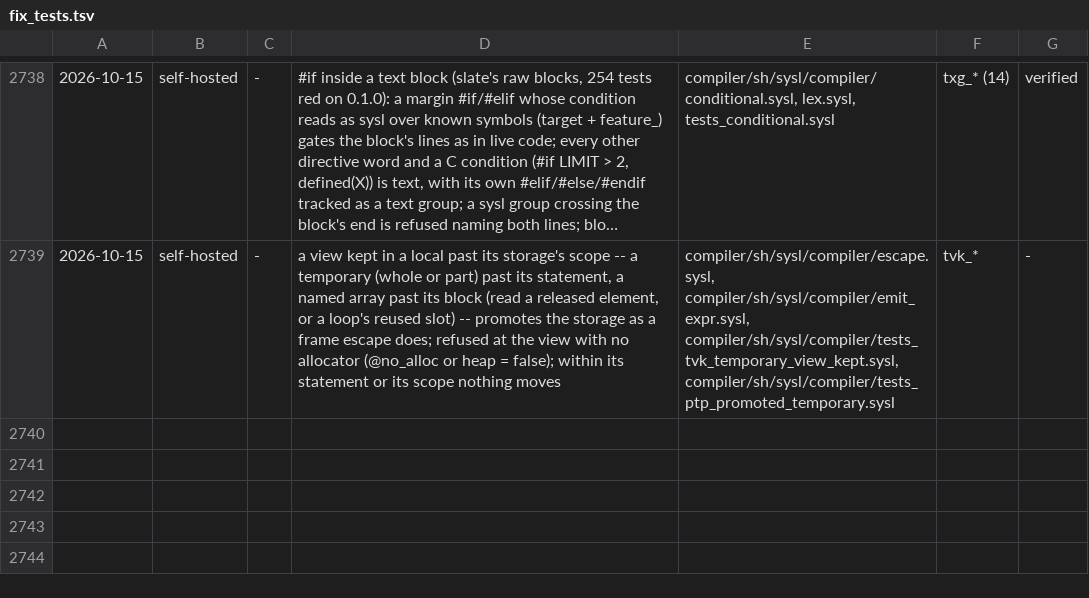
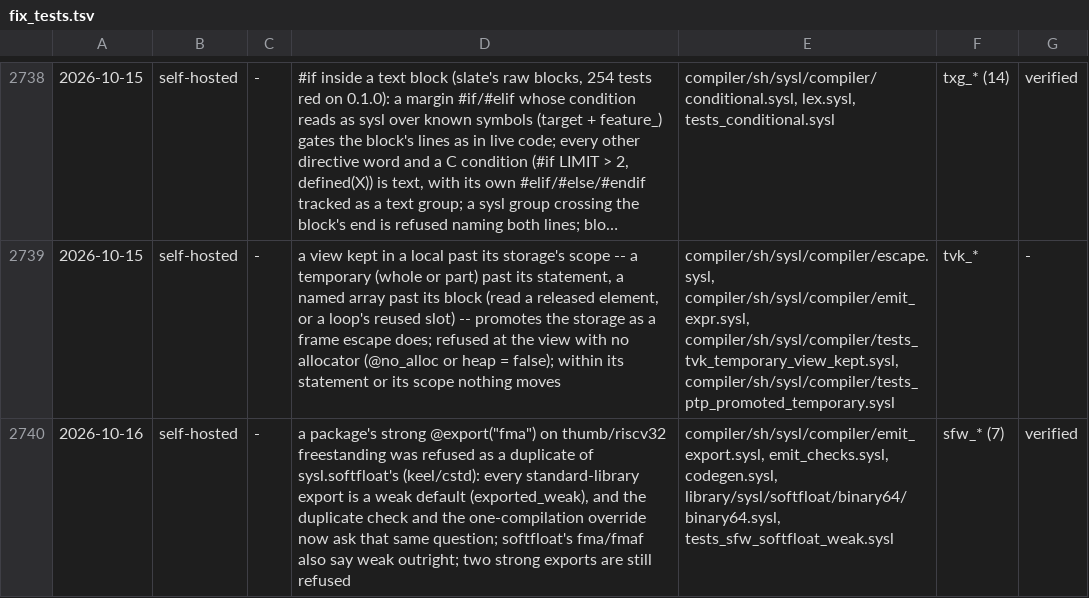
Before and after one commit to sysl-lang/sysl, a TSV file: scripts/fix_tests.tsv, drawn as a sheet; only a part is shown, gaps mark what is left out; long unchanged cells end in ….

```diff
--- a/scripts/fix_tests.tsv
+++ b/scripts/fix_tests.tsv
@@ -2739 +2739,2 @@
 2026-10-15	self-hosted	-	a view kept in a local past its storage's scope -- a temporary (whole or part) past its statement, a named array past its block (read a released element, or a loop's reused slot) -- promotes the storage as a frame escape does; refused at the view with no allocator (@no_alloc or heap = false); within its statement or its scope nothing moves	compiler/sh/sysl/compiler/escape.sysl, compiler/sh/sysl/compiler/emit_expr.sysl, compiler/sh/sysl/compiler/tests_tvk_temporary_view_kept.sysl, compiler/sh/sysl/compiler/tests_ptp_promoted_temporary.sysl	tvk_*	-
+2026-10-16	self-hosted	-	a package's strong @export("fma") on thumb/riscv32 freestanding was refused as a duplicate of sysl.softfloat's (keel/cstd): every standard-library export is a weak default (exported_weak), and the duplicate check and the one-compilation override now ask that same question; softfloat's fma/fmaf also say weak outright; two strong exports are still refused	compiler/sh/sysl/compiler/emit_export.sysl, emit_checks.sysl, codegen.sysl, library/sysl/softfloat/binary64/binary64.sysl, tests_sfw_softfloat_weak.sysl	sfw_* (7)	verified
```
Also changed, not shown: 6 other files.
